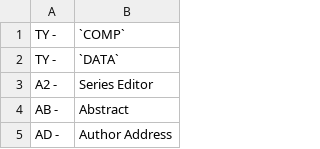
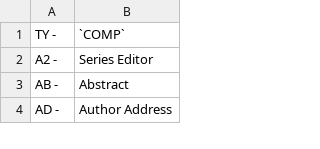
Before and after one commit to citation-js/ris-mappings, a CSV file: mappings/Computer Program.csv, drawn as a sheet; only a part is shown; the diff names each change by its address in the sheet, - before the commit and + after, or states it on an @@ line.

Commit message:
Finalize mappings

```diff
--- a/mappings/Computer Program.csv
+++ b/mappings/Computer Program.csv
-row 2: TY - | `DATA`
```
Also changed, not shown: 4 other files.
